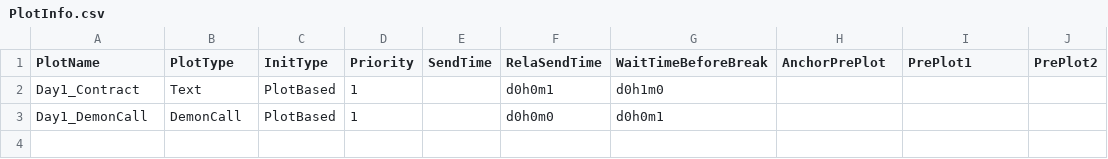
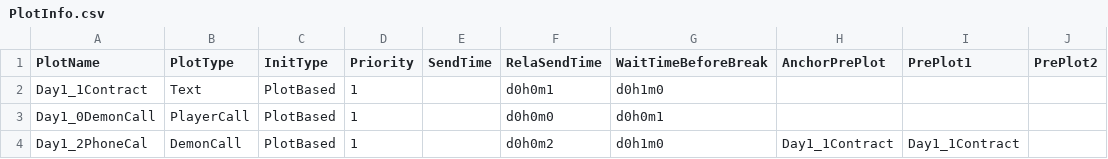
Before and after one commit to calport/Dial-A-Demon, a CSV file: Assets/Resources/Data/PlotInfo.csv, drawn as a sheet.

Commit message:
Phone Call Broken - New files

```diff
--- a/Assets/Resources/Data/PlotInfo.csv
+++ b/Assets/Resources/Data/PlotInfo.csv
@@ -1,3 +1,4 @@
 PlotName,PlotType,InitType,Priority,SendTime,RelaSendTime,WaitTimeBeforeBreak,AnchorPrePlot,PrePlot1,PrePlot2
-Day1_Contract,Text,PlotBased,1,,d0h0m1,d0h1m0,,,
-Day1_DemonCall,DemonCall,PlotBased,1,,d0h0m0,d0h0m1,,,
+Day1_1Contract,Text,PlotBased,1,,d0h0m1,d0h1m0,,,
+Day1_0DemonCall,PlayerCall,PlotBased,1,,d0h0m0,d0h0m1,,,
+Day1_2PhoneCal,DemonCall,PlotBased,1,,d0h0m2,d0h1m0,Day1_1Contract,Day1_1Contract,
```
Also changed, not shown: 50 other files.
